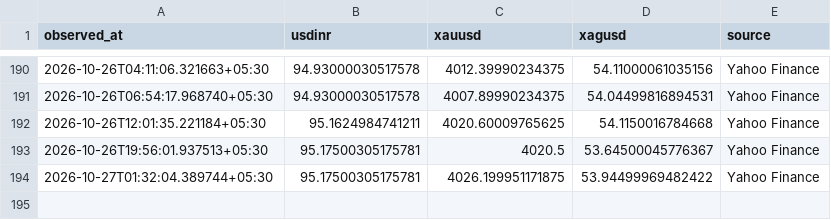
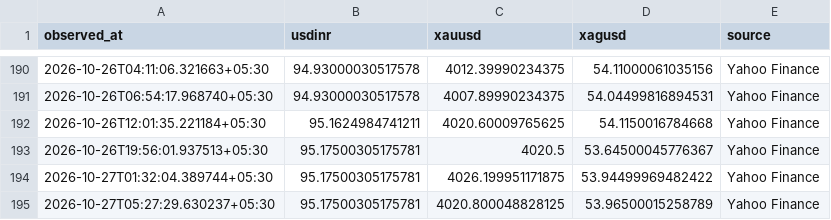
Before and after one commit to Dhruv-vm/GoldSense-AI, a CSV file: data/market/market_rates.csv, drawn as a sheet; only a part is shown, gaps mark what is left out.

```diff
--- a/data/market/market_rates.csv
+++ b/data/market/market_rates.csv
@@ -194 +194,2 @@ observed_at,usdinr,xauusd,xagusd,source
 2026-10-27T01:32:04.389744+05:30,95.17500305175781,4026.199951171875,53.94499969482422,Yahoo Finance
+2026-10-27T05:27:29.630237+05:30,95.17500305175781,4020.800048828125,53.96500015258789,Yahoo Finance
```
